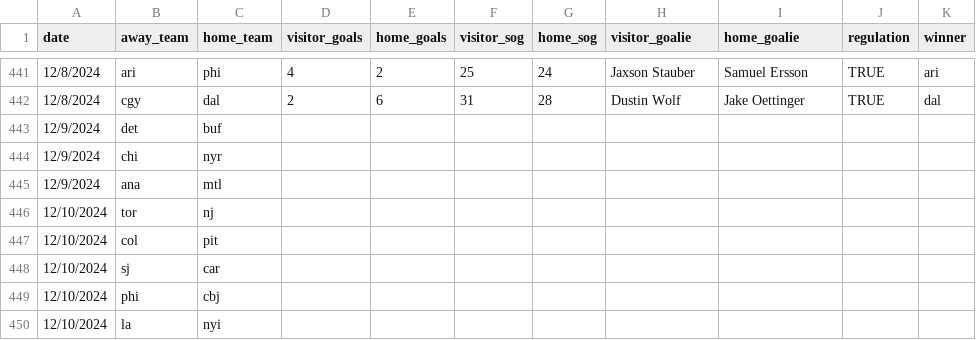
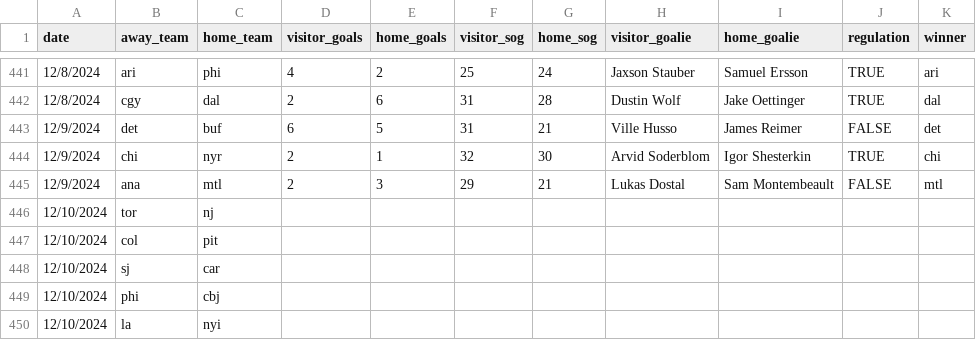
Before and after one commit to stevenpfaff/HockeySimulator, a CSV file: matchups-v3.csv, drawn as a sheet; only a part is shown, gaps mark what is left out; removed rows and columns are numbered as before the commit, all else as after; the diff names each change by its address in the sheet, - before the commit and + after, or states it on an @@ line.

```diff
--- a/matchups-v3.csv
+++ b/matchups-v3.csv
-row 443: 12/9/2024 | det | buf
-row 444: 12/9/2024 | chi | nyr
-row 445: 12/9/2024 | ana | mtl
+row 443: 12/9/2024 | det | buf | 6 | 5 | 31 | 21 | Ville Husso | James Reimer | FALSE | det
+row 444: 12/9/2024 | chi | nyr | 2 | 1 | 32 | 30 | Arvid Soderblom | Igor Shesterkin | TRUE | chi
+row 445: 12/9/2024 | ana | mtl | 2 | 3 | 29 | 21 | Lukas Dostal | Sam Montembeault | FALSE | mtl
```
Also changed, not shown: output/playoff_data.csv, output/playoffs.csv, 4 other files.
